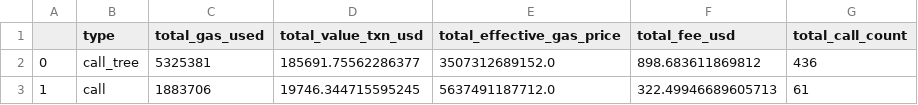
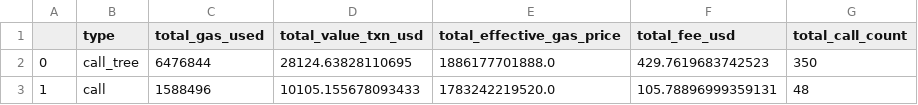
Before and after one commit to fibre-ether/ADS_Exp9, a CSV file: type_analysis.csv, drawn as a sheet.

```diff
--- a/type_analysis.csv
+++ b/type_analysis.csv
@@ -1,3 +1,3 @@
 ,type,total_gas_used,total_value_txn_usd,total_effective_gas_price,total_fee_usd,total_call_count
-0,call_tree,5325381,185691.75562286377,3507312689152.0,898.683611869812,436
-1,call,1883706,19746.344715595245,5637491187712.0,322.49946689605713,61
+0,call_tree,6476844,28124.63828110695,1886177701888.0,429.7619683742523,350
+1,call,1588496,10105.155678093433,1783242219520.0,105.78896999359131,48
```
Also changed, not shown: data/type_data.csv, 7 other files.
